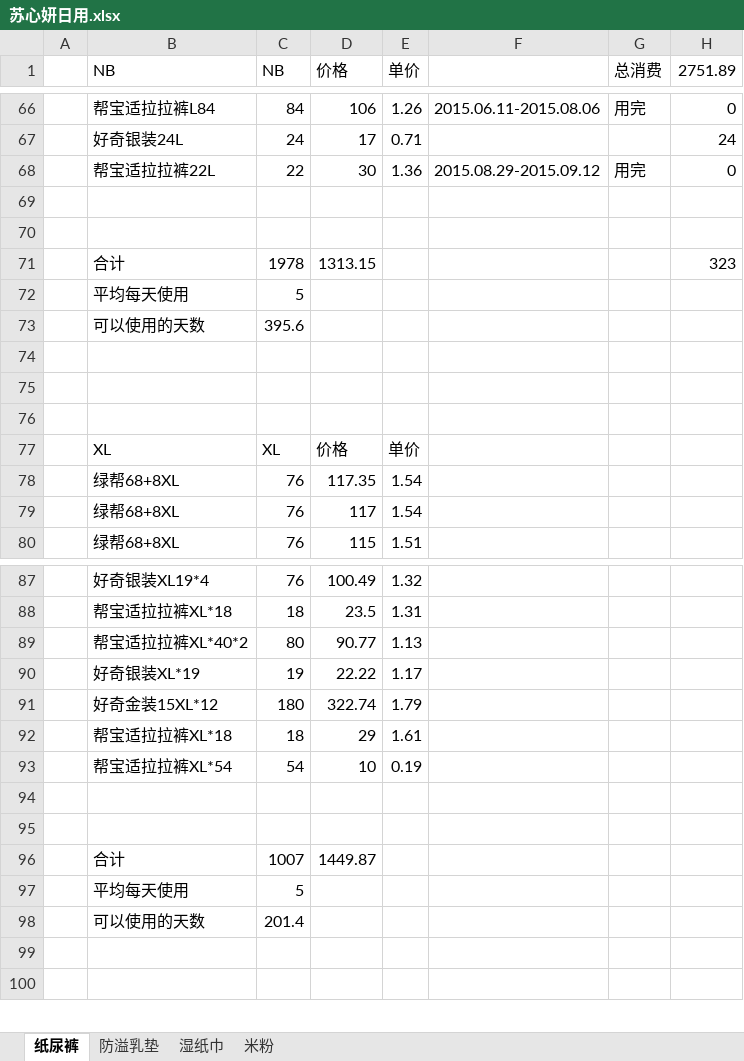
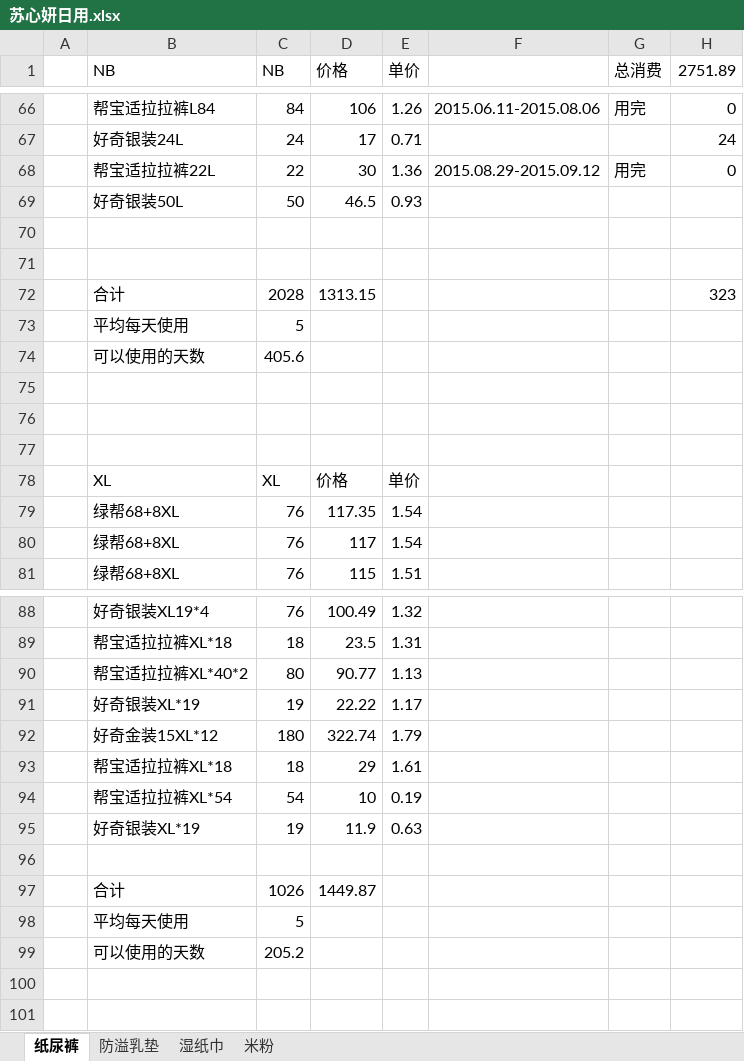
Before and after one commit to cnmud/832588m1pwG22w5t74PT0odv657C7m, an Excel workbook: 我的家/苏心妍日用.xlsx, sheet 纸尿裤, drawn as a sheet; only a part is shown, gaps mark what is left out; values as stored, in another font and other column widths than the file's, no borders; removed rows and columns are numbered as before the commit, all else as after; the diff names each change by its address in the sheet, - before the commit and + after, or states it on an @@ line.

```diff
--- a/我的家/苏心妍日用.xlsx (sheet 纸尿裤)
+++ b/我的家/苏心妍日用.xlsx (sheet 纸尿裤)
+row 69:  | 好奇银装50L | 50 | 46.5 | 0.93
-C72 (NB): 1978
+C72 (NB): 2028
-C74 (NB): 395.6
+C74 (NB): 405.6
+row 95:  | 好奇银装XL*19 | 19 | 11.9 | 0.63
-row 95: (empty)
-C97 (NB): 1007
+C97 (NB): 1026
-C99 (NB): 201.4
+C99 (NB): 205.2
```
Also changed, not shown: formulas that keep their value, 1 other file.
